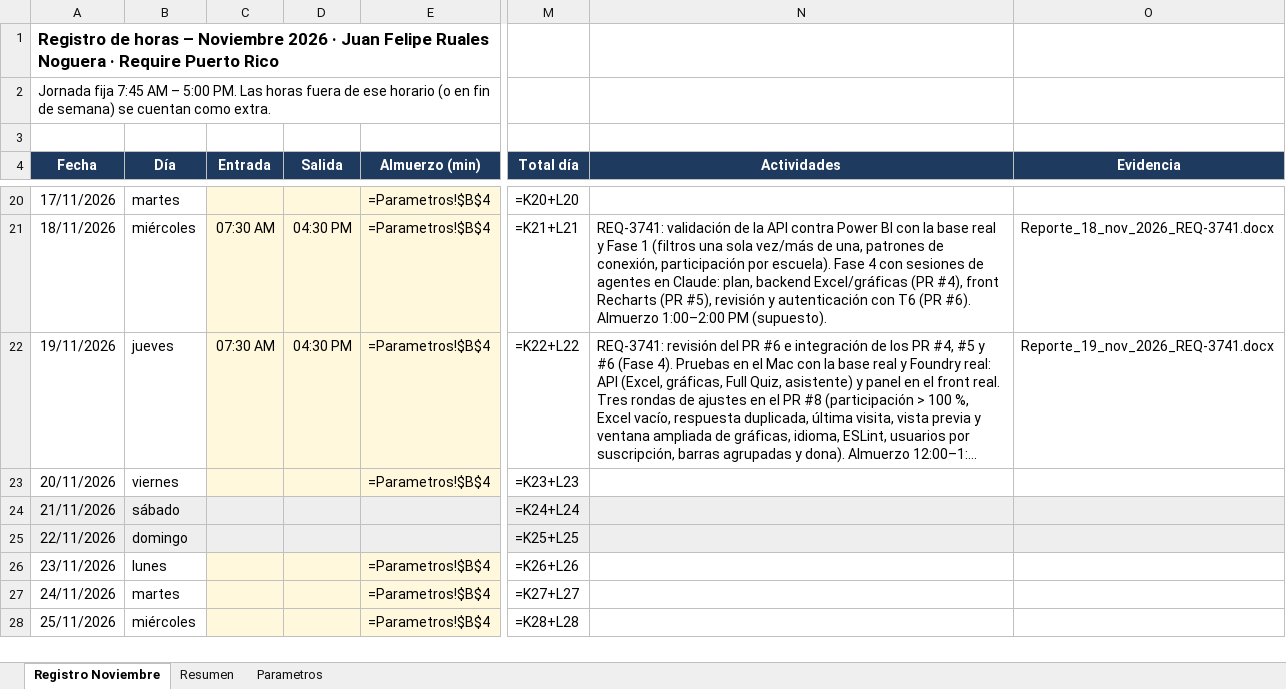
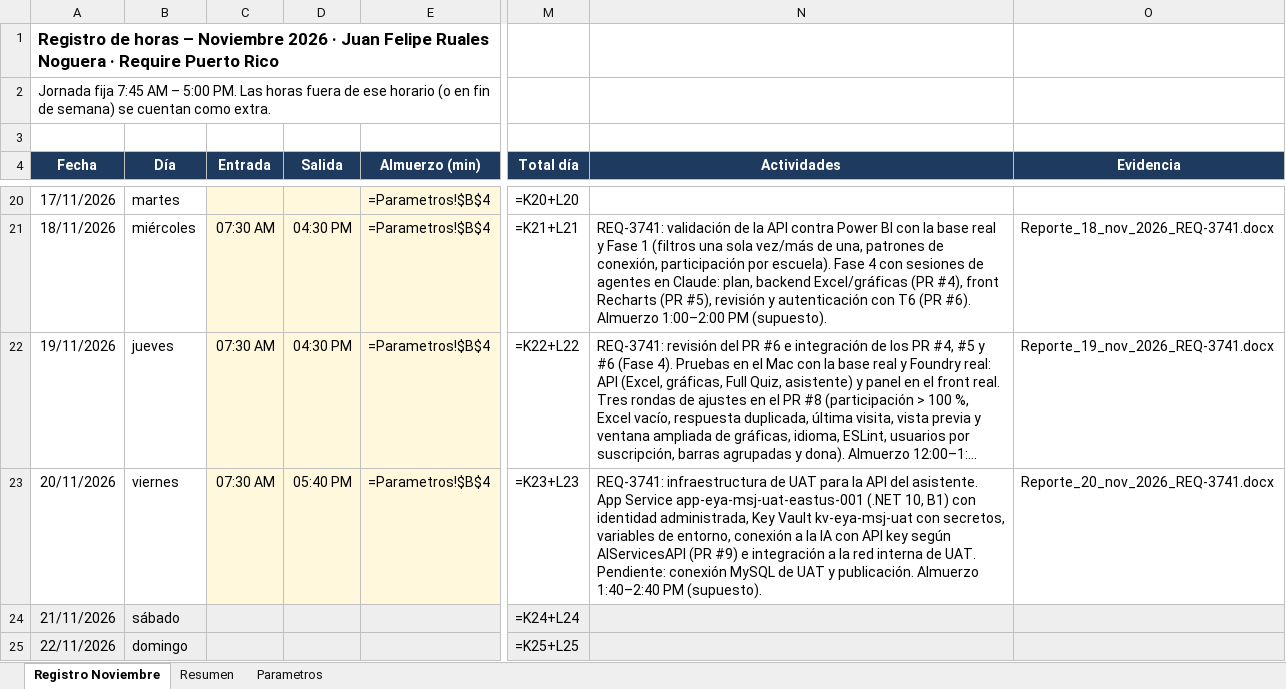
Before and after one commit to JuanFelipeRualesN/Sprint-68, an Excel workbook: Registro_horas_Noviembre_2026.xlsx, sheet Registro Noviembre, drawn as a sheet; only a part is shown, gaps mark what is left out; the shorter side is filled out with more unchanged rows; long unchanged cells end in …; values as stored, in another font and other column widths than the file's, no borders; formulas without a stored value are shown as written; the diff names each change by its address in the sheet, - before the commit and + after, or states it on an @@ line.

```diff
--- a/Registro_horas_Noviembre_2026.xlsx (sheet Registro Noviembre)
+++ b/Registro_horas_Noviembre_2026.xlsx (sheet Registro Noviembre)
-C23 (Entrada): (empty)
+C23 (Entrada): 07:30 AM
-D23 (Salida): (empty)
+D23 (Salida): 05:40 PM
-N23 (Actividades): (empty)
+N23 (Actividades): REQ-3741: infraestructura de UAT para la API del asistente. App Service app-eya-msj-uat-eastus-001 (.NET 10, B1) con identidad administrada, Key Vault kv-eya-msj-uat con secretos, variables de entorno, conexión a la IA con API key según AIServicesAPI (PR #9) e integración a la red interna de UAT. Pendiente: conexión MySQL de UAT y publicación. Almuerzo 1:40–2:40 PM (supuesto).
-O23 (Evidencia): (empty)
+O23 (Evidencia): Reporte_20_nov_2026_REQ-3741.docx
```
Also changed, not shown: 1 other file.
